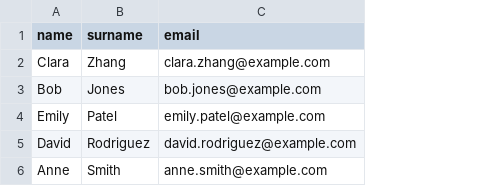
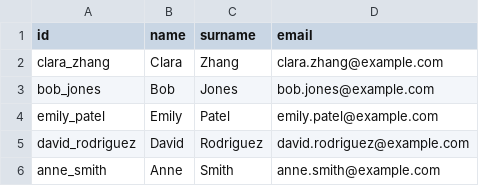
Before and after one commit to tweag/OpenFGA_tutorial, a CSV file: fga_example/data/users.csv, drawn as a sheet; the diff names each change by its address in the sheet, - before the commit and + after, or states it on an @@ line.

```diff
--- a/fga_example/data/users.csv
+++ b/fga_example/data/users.csv
+column A (id), rows 2-6: clara_zhang | bob_jones | emily_patel | david_rodriguez | anne_smith
```
Also changed, not shown: fga_example/data/documents.csv, 2 other files.
